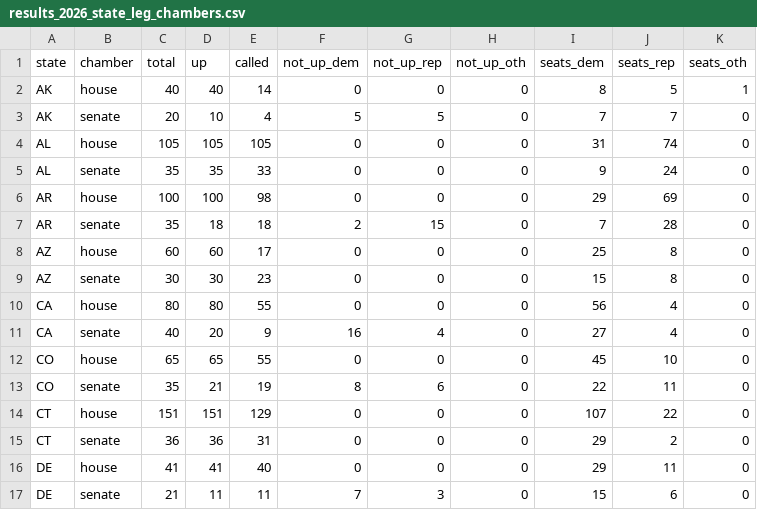
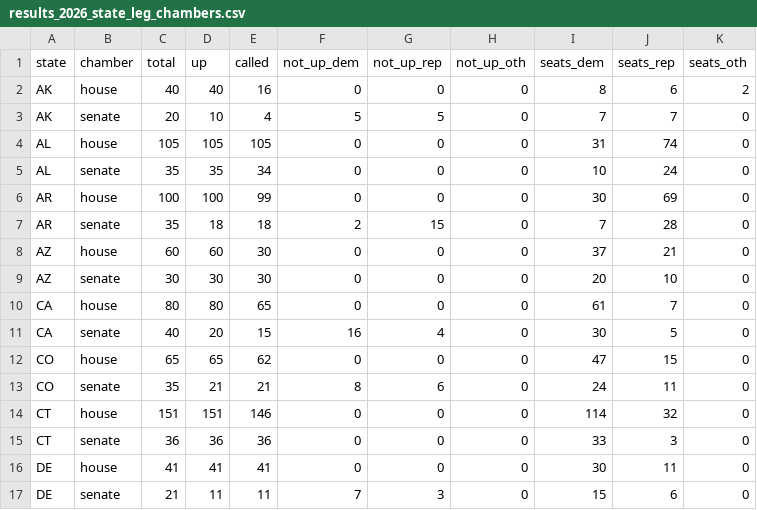
Before and after one commit to rickyawesome99/election-map, a CSV file: data-entry/results_2026_state_leg_chambers.csv, drawn as a sheet; only a part is shown; the diff covers the shown part only.

```diff
--- a/data-entry/results_2026_state_leg_chambers.csv
+++ b/data-entry/results_2026_state_leg_chambers.csv
@@ -1,17 +1,17 @@
 state,chamber,total,up,called,not_up_dem,not_up_rep,not_up_oth,seats_dem,seats_rep,seats_oth
-AK,house,40,40,14,0,0,0,8,5,1
+AK,house,40,40,16,0,0,0,8,6,2
 AK,senate,20,10,4,5,5,0,7,7,0
 AL,house,105,105,105,0,0,0,31,74,0
-AL,senate,35,35,33,0,0,0,9,24,0
-AR,house,100,100,98,0,0,0,29,69,0
+AL,senate,35,35,34,0,0,0,10,24,0
+AR,house,100,100,99,0,0,0,30,69,0
 AR,senate,35,18,18,2,15,0,7,28,0
-AZ,house,60,60,17,0,0,0,25,8,0
-AZ,senate,30,30,23,0,0,0,15,8,0
-CA,house,80,80,55,0,0,0,56,4,0
-CA,senate,40,20,9,16,4,0,27,4,0
-CO,house,65,65,55,0,0,0,45,10,0
-CO,senate,35,21,19,8,6,0,22,11,0
-CT,house,151,151,129,0,0,0,107,22,0
-CT,senate,36,36,31,0,0,0,29,2,0
-DE,house,41,41,40,0,0,0,29,11,0
+AZ,house,60,60,30,0,0,0,37,21,0
+AZ,senate,30,30,30,0,0,0,20,10,0
+CA,house,80,80,65,0,0,0,61,7,0
+CA,senate,40,20,15,16,4,0,30,5,0
+CO,house,65,65,62,0,0,0,47,15,0
+CO,senate,35,21,21,8,6,0,24,11,0
+CT,house,151,151,146,0,0,0,114,32,0
+CT,senate,36,36,36,0,0,0,33,3,0
+DE,house,41,41,41,0,0,0,30,11,0
 DE,senate,21,11,11,7,3,0,15,6,0
```
Also changed, not shown: 128 edited cells elsewhere in this file, data-entry/results_2026_counties.csv, data-entry/results_2026_seats.csv, 14 other files.
